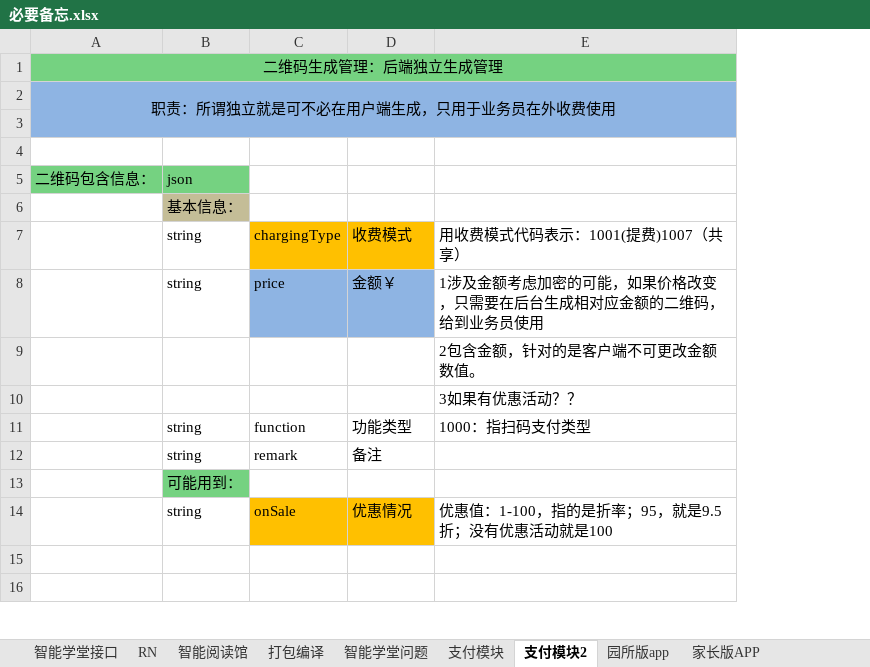
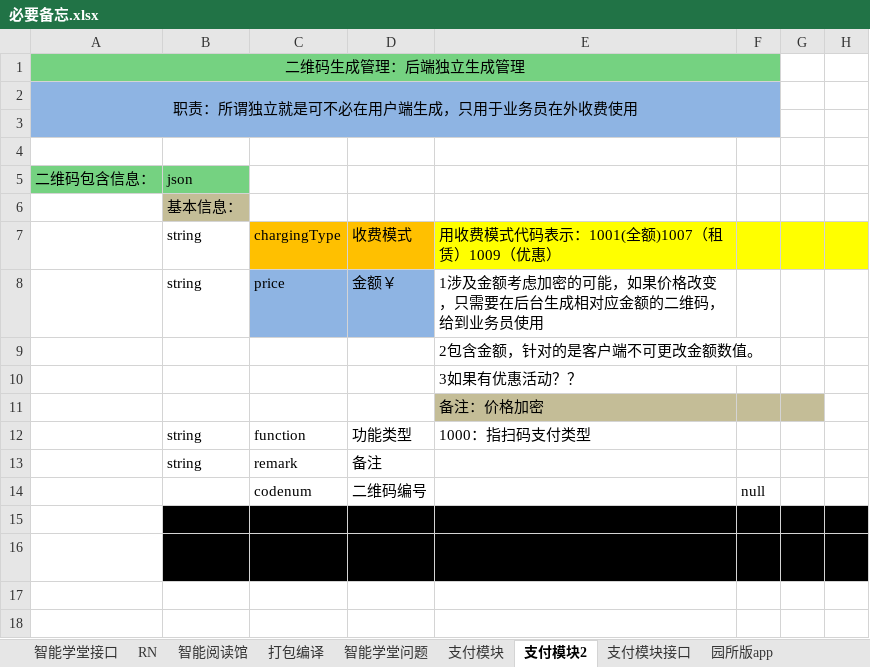
Before and after one commit to Joinfeng/document, an Excel workbook: 必要备忘.xlsx, sheet 支付模块2, drawn as a sheet; only a part is shown; values as stored, in another font and other column widths than the file's, no borders; addresses are those after the commit; the diff covers the shown part only; the diff names each change by its address in the sheet, - before the commit and + after, or states it on an @@ line.

```diff
--- a/必要备忘.xlsx (sheet 支付模块2)
+++ b/必要备忘.xlsx (sheet 支付模块2)
+sheet tab: 支付模块接口
+column F, empty
+column G, empty
+column H, empty
-E7: 用收费模式代码表示：1001(提费)1007（共享）
+E7: 用收费模式代码表示：1001(全额)1007（租赁）1009（优惠）
-E7 fill: none
+E7 fill: #FFFF00
+row 11:  |  |  |  | 备注：价格加密
+row 14:  |  | codenum | 二维码编号 |  | null
-B15 fill: #75D281
+B15 fill: #000000
-C15:E15 fill: none
+C15:E15 fill: #000000
-B16 fill: none
+B16 fill: #000000
-C16:D16 fill: #FFC000
+C16:D16 fill: #000000
-E16 fill: none
+E16 fill: #000000
```
Also changed, not shown: 32 added rows and cell formats elsewhere in this sheet, sheet 支付模块, sheet 智能学堂问题, other sheet tabs.
